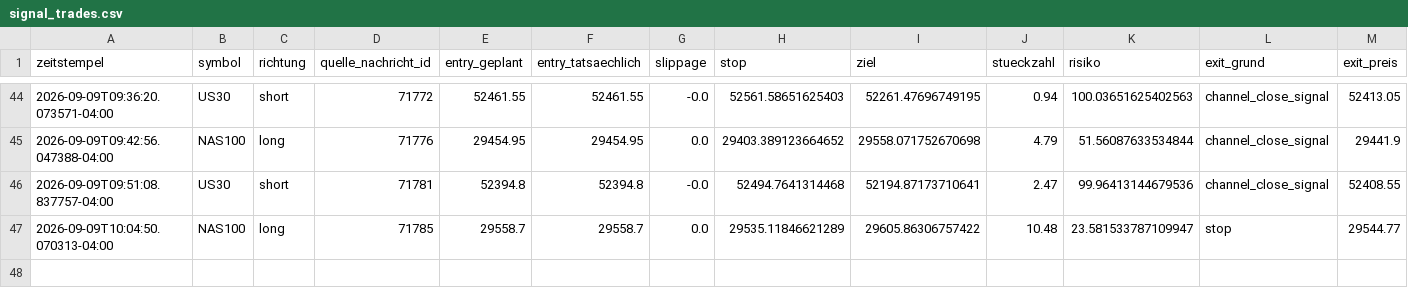
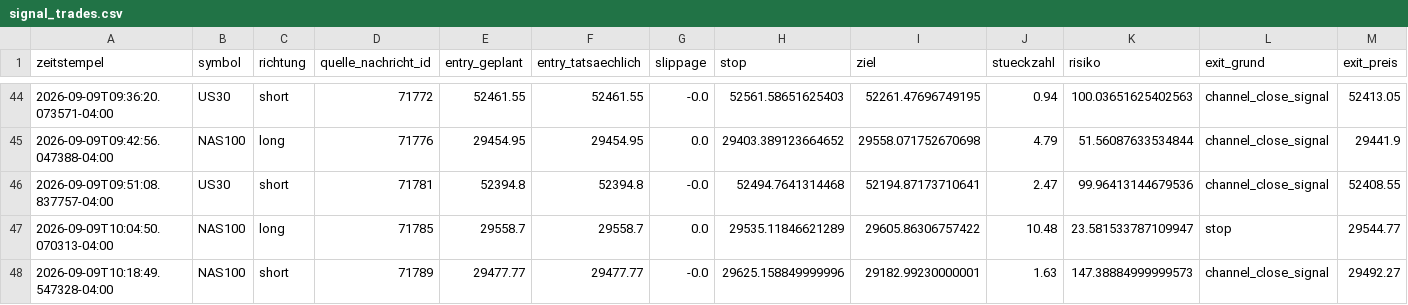
Before and after one commit to JonathanSube/trading-bot, a CSV file: signal_trades.csv, drawn as a sheet; only a part is shown, gaps mark what is left out; rows hold the shown columns only; the diff names each change by its address in the sheet, - before the commit and + after, or states it on an @@ line.

```diff
--- a/signal_trades.csv
+++ b/signal_trades.csv
+row 48: 2026-09-09T10:18:49.547328-04:00 | NAS100 | short | 71789 | 29477.77 | 29477.77 | -0.0 | 29625.158849999996 | 29182.99230000001 | 1.63 | 147.38884999999573 | channel_close_signal | 29492.27
```
Also changed, not shown: signal_channel_log.csv, 1 other file.
